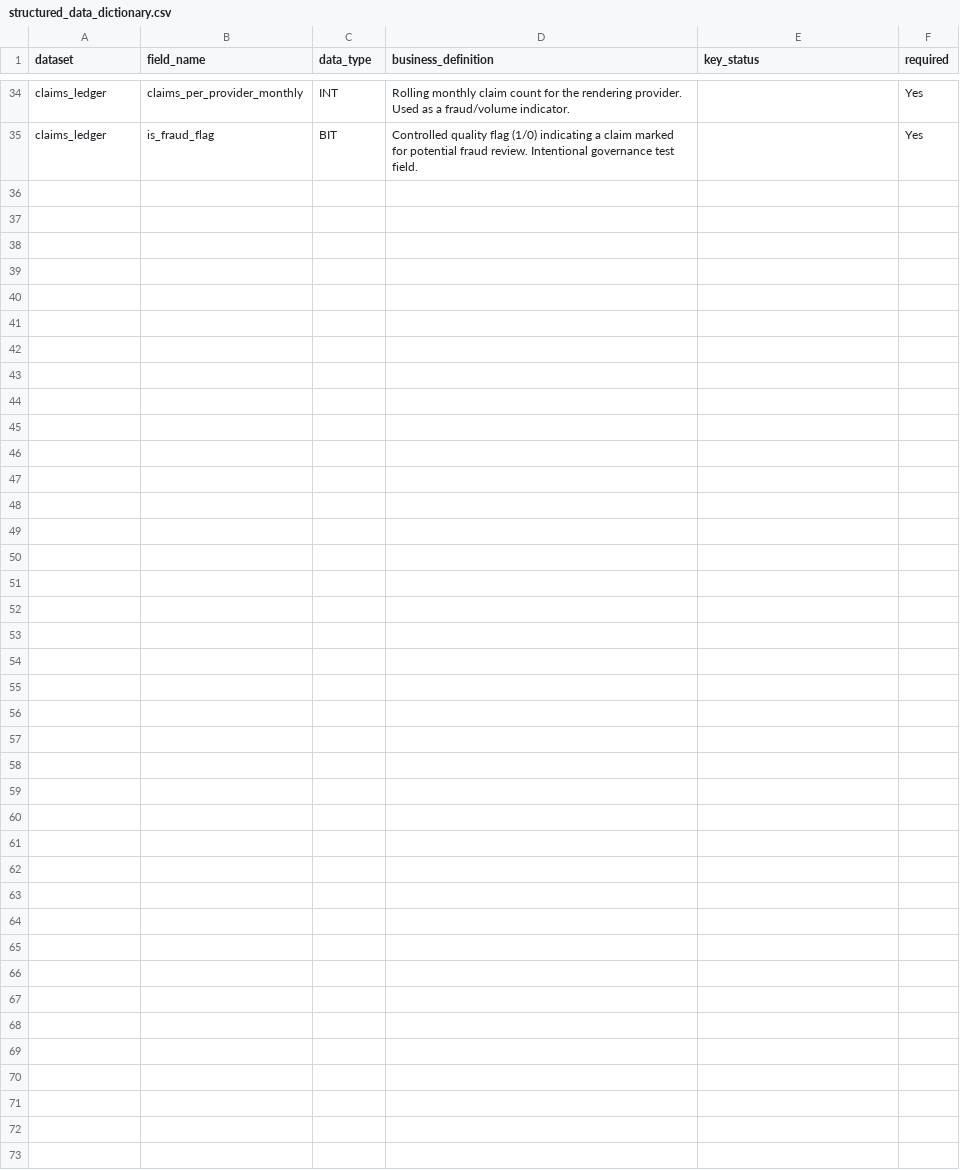
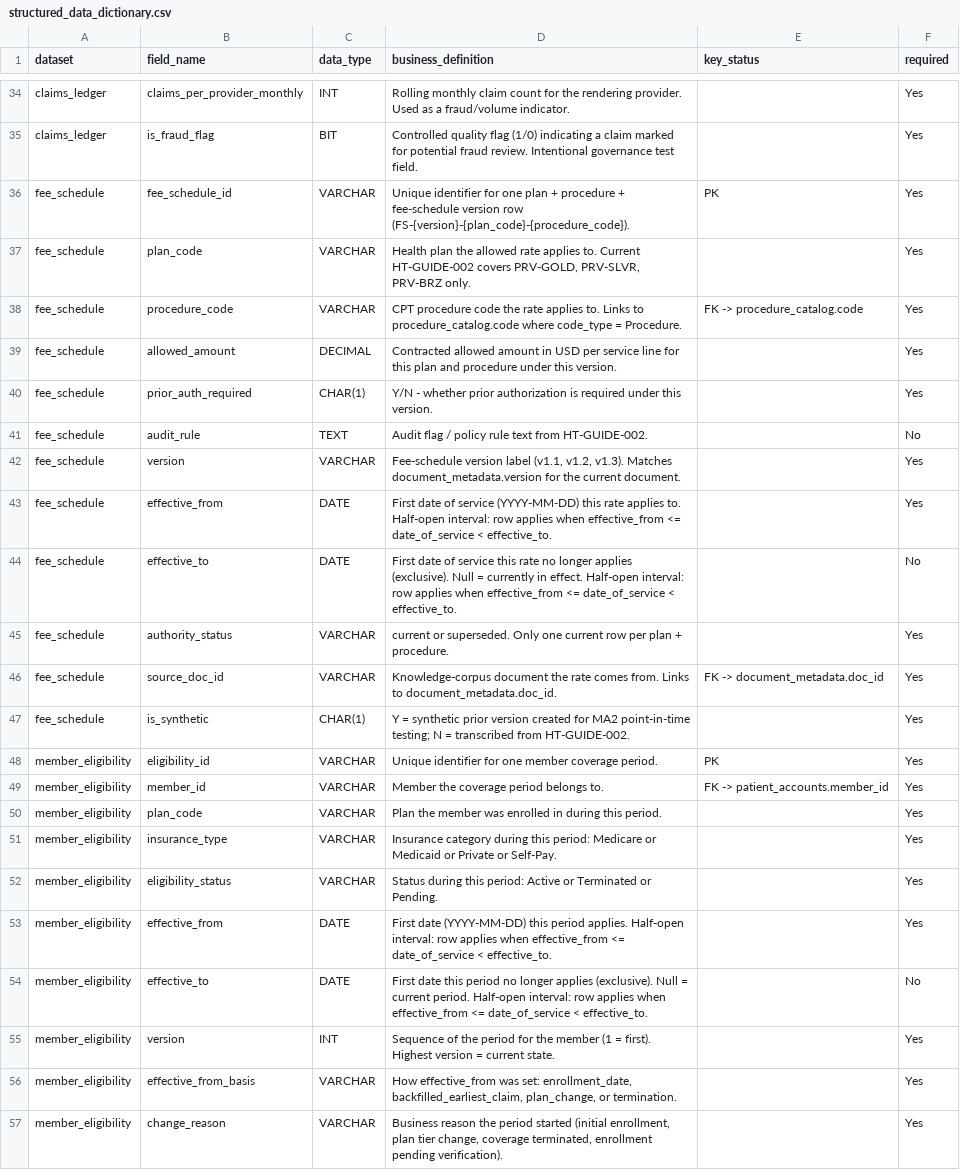
Before and after one commit to paulclarkdata/dsba6171_healthtech_teamfour, a CSV file: metadata/structured_data_dictionary.csv, drawn as a sheet; only a part is shown, gaps mark what is left out; the diff covers the shown part only; the diff names each change by its address in the sheet, - before the commit and + after, or states it on an @@ line.

Commit message:
MA2 Change 1: add fee_schedule and member_eligibility fields to data dictionary

```diff
--- a/metadata/structured_data_dictionary.csv
+++ b/metadata/structured_data_dictionary.csv
+row 36: fee_schedule | fee_schedule_id | VARCHAR | Unique identifier for one plan + procedure + fee-schedule version row (FS-{version}-{plan_code}-{procedure_code}). | PK | Yes
+row 37: fee_schedule | plan_code | VARCHAR | Health plan the allowed rate applies to. Current HT-GUIDE-002 covers PRV-GOLD, PRV-SLVR, PRV-BRZ only. |  | Yes
+row 38: fee_schedule | procedure_code | VARCHAR | CPT procedure code the rate applies to. Links to procedure_catalog.code where code_type = Procedure. | FK -> procedure_catalog.code | Yes
+row 39: fee_schedule | allowed_amount | DECIMAL | Contracted allowed amount in USD per service line for this plan and procedure under this version. |  | Yes
+row 40: fee_schedule | prior_auth_required | CHAR(1) | Y/N - whether prior authorization is required under this version. |  | Yes
+row 41: fee_schedule | audit_rule | TEXT | Audit flag / policy rule text from HT-GUIDE-002. |  | No
+row 42: fee_schedule | version | VARCHAR | Fee-schedule version label (v1.1, v1.2, v1.3). Matches document_metadata.version for the current document. |  | Yes
+row 43: fee_schedule | effective_from | DATE | First date of service (YYYY-MM-DD) this rate applies to. Half-open interval: row applies when effective_from <= date_of_service < effective_to. |  | Yes
+row 44: fee_schedule | effective_to | DATE | First date of service this rate no longer applies (exclusive). Null = currently in effect. Half-open interval: row applies when effective_from <= date_of_service < effective_to. |  | No
+row 45: fee_schedule | authority_status | VARCHAR | current or superseded. Only one current row per plan + procedure. |  | Yes
+row 46: fee_schedule | source_doc_id | VARCHAR | Knowledge-corpus document the rate comes from. Links to document_metadata.doc_id. | FK -> document_metadata.doc_id | Yes
+row 47: fee_schedule | is_synthetic | CHAR(1) | Y = synthetic prior version created for MA2 point-in-time testing; N = transcribed from HT-GUIDE-002. |  | Yes
+row 48: member_eligibility | eligibility_id | VARCHAR | Unique identifier for one member coverage period. | PK | Yes
+row 49: member_eligibility | member_id | VARCHAR | Member the coverage period belongs to. | FK -> patient_accounts.member_id | Yes
+row 50: member_eligibility | plan_code | VARCHAR | Plan the member was enrolled in during this period. |  | Yes
+row 51: member_eligibility | insurance_type | VARCHAR | Insurance category during this period: Medicare or Medicaid or Private or Self-Pay. |  | Yes
+row 52: member_eligibility | eligibility_status | VARCHAR | Status during this period: Active or Terminated or Pending. |  | Yes
+row 53: member_eligibility | effective_from | DATE | First date (YYYY-MM-DD) this period applies. Half-open interval: row applies when effective_from <= date_of_service < effective_to. |  | Yes
+row 54: member_eligibility | effective_to | DATE | First date this period no longer applies (exclusive). Null = current period. Half-open interval: row applies when effective_from <= date_of_service < effective_to. |  | No
+row 55: member_eligibility | version | INT | Sequence of the period for the member (1 = first). Highest version = current state. |  | Yes
+row 56: member_eligibility | effective_from_basis | VARCHAR | How effective_from was set: enrollment_date, backfilled_earliest_claim, plan_change, or termination. |  | Yes
+row 57: member_eligibility | change_reason | VARCHAR | Business reason the period started (initial enrollment, plan tier change, coverage terminated, enrollment pending verification). |  | Yes
```
Also changed, not shown: 4 edited cells elsewhere in this file.
